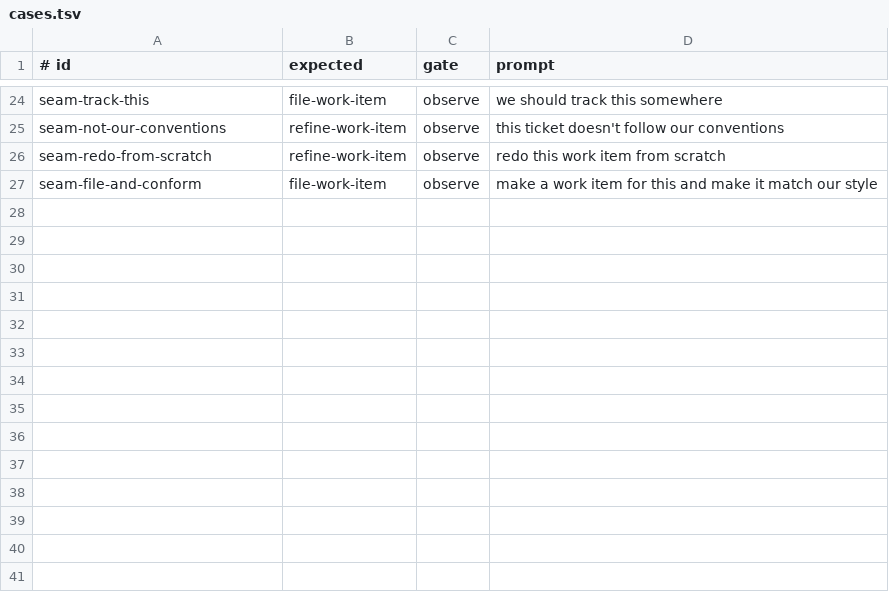
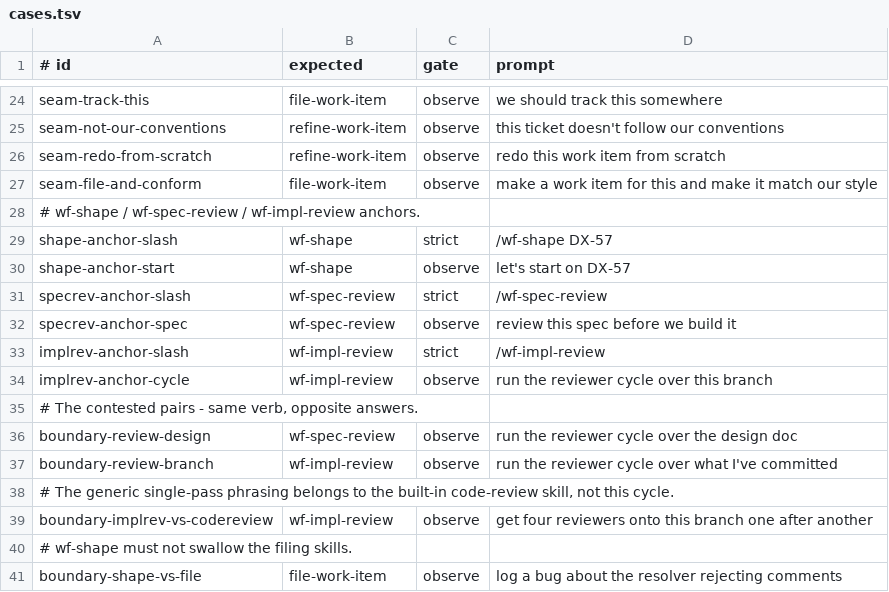
Before and after one commit to andeart/dotfiles, a TSV file: evals/skill-triggers/cases.tsv, drawn as a sheet; only a part is shown, gaps mark what is left out.

Commit message:
Add trigger eval cases for the three new wf-* skills

```diff
--- a/evals/skill-triggers/cases.tsv
+++ b/evals/skill-triggers/cases.tsv
@@ -27 +27,15 @@ seam-redo-from-scratch	refine-work-item	observe	redo this work item from scratch
 seam-file-and-conform	file-work-item	observe	make a work item for this and make it match our style
+# wf-shape / wf-spec-review / wf-impl-review anchors.
+shape-anchor-slash	wf-shape	strict	/wf-shape DX-57
+shape-anchor-start	wf-shape	observe	let's start on DX-57
+specrev-anchor-slash	wf-spec-review	strict	/wf-spec-review
+specrev-anchor-spec	wf-spec-review	observe	review this spec before we build it
+implrev-anchor-slash	wf-impl-review	strict	/wf-impl-review
+implrev-anchor-cycle	wf-impl-review	observe	run the reviewer cycle over this branch
+# The contested pairs - same verb, opposite answers.
+boundary-review-design	wf-spec-review	observe	run the reviewer cycle over the design doc
+boundary-review-branch	wf-impl-review	observe	run the reviewer cycle over what I've committed
+# The generic single-pass phrasing belongs to the built-in code-review skill, not this cycle.
+boundary-implrev-vs-codereview	wf-impl-review	observe	get four reviewers onto this branch one after another
+# wf-shape must not swallow the filing skills.
+boundary-shape-vs-file	file-work-item	observe	log a bug about the resolver rejecting comments
```
